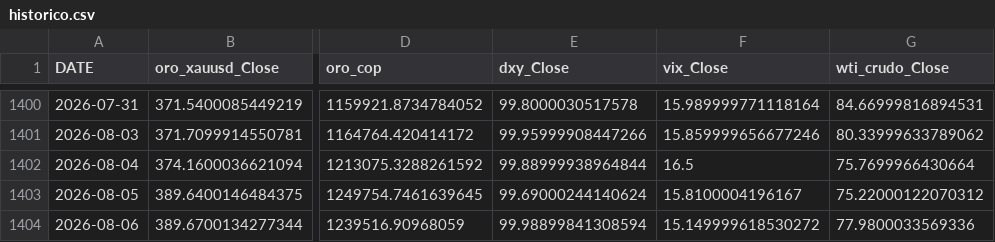
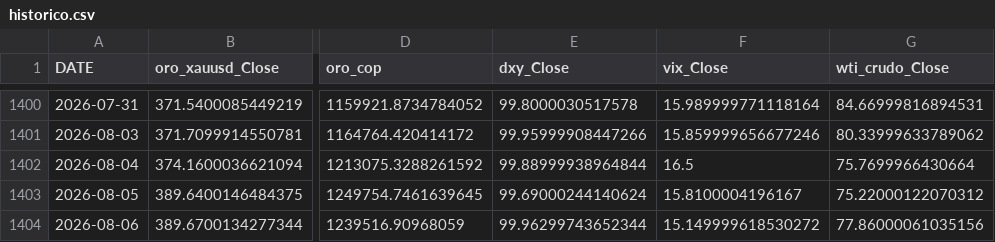
Before and after one commit to michaelsteven1299/proyecto_michael-, a CSV file: dashboard_data/historico.csv, drawn as a sheet; only a part is shown, gaps mark what is left out; the diff names each change by its address in the sheet, - before the commit and + after, or states it on an @@ line.

```diff
--- a/dashboard_data/historico.csv
+++ b/dashboard_data/historico.csv
-E1404 (dxy_Close): 99.98899841308594
+E1404 (dxy_Close): 99.96299743652344
-G1404 (wti_crudo_Close): 77.9800033569336
+G1404 (wti_crudo_Close): 77.86000061035156
```
Also changed, not shown: dashboard_data/prediccion.csv, dashboard_data/resumen.csv, 5 other files.
